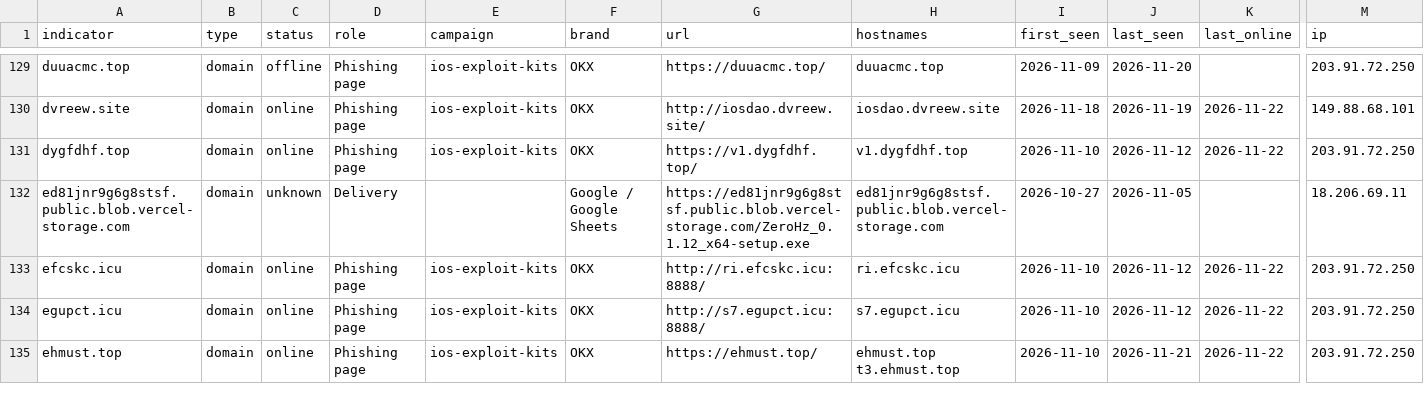
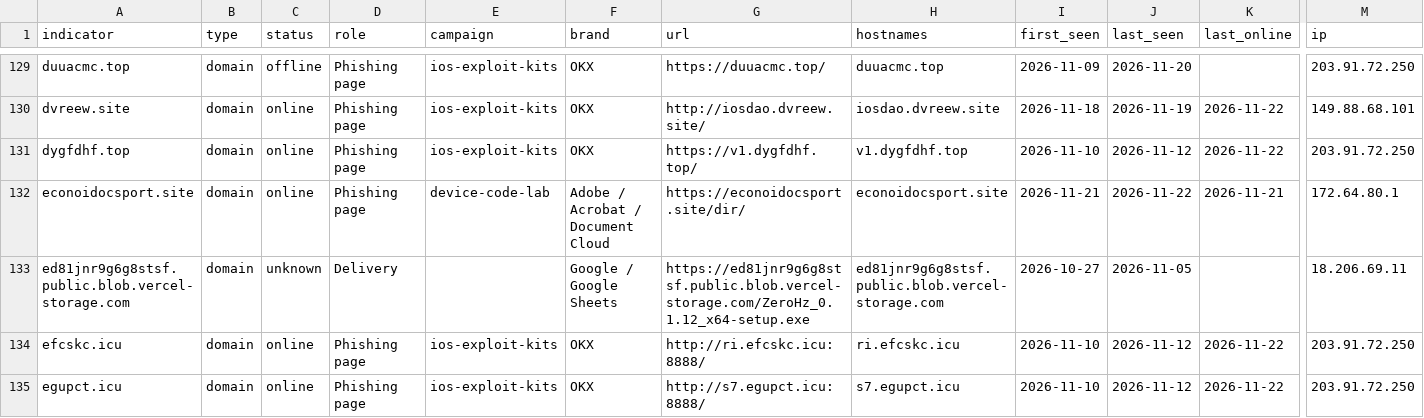
Before and after one commit to newtonpaul-hunting/Phish_Sight_IOCs, a CSV file: malware/indicators.csv, drawn as a sheet; only a part is shown, gaps mark what is left out; the shorter side is filled out with more unchanged rows; rows hold the shown columns only; the diff names each change by its address in the sheet, - before the commit and + after, or states it on an @@ line.

Commit message:
Update IOCs (11,850 indicators, 240 payloads)

```diff
--- a/malware/indicators.csv
+++ b/malware/indicators.csv
+row 132: econoidocsport.site | domain | online | Phishing page | device-code-lab | Adobe / Acrobat / Document Cloud | https://econoidocsport.site/dir/ | econoidocsport.site | 2026-11-21 | 2026-11-22 | 2026-11-21 | 172.64.80.1
```
Also changed, not shown: credential-phishing/indicators.csv, device-code-phishing/indicators.csv, 20 other files.
